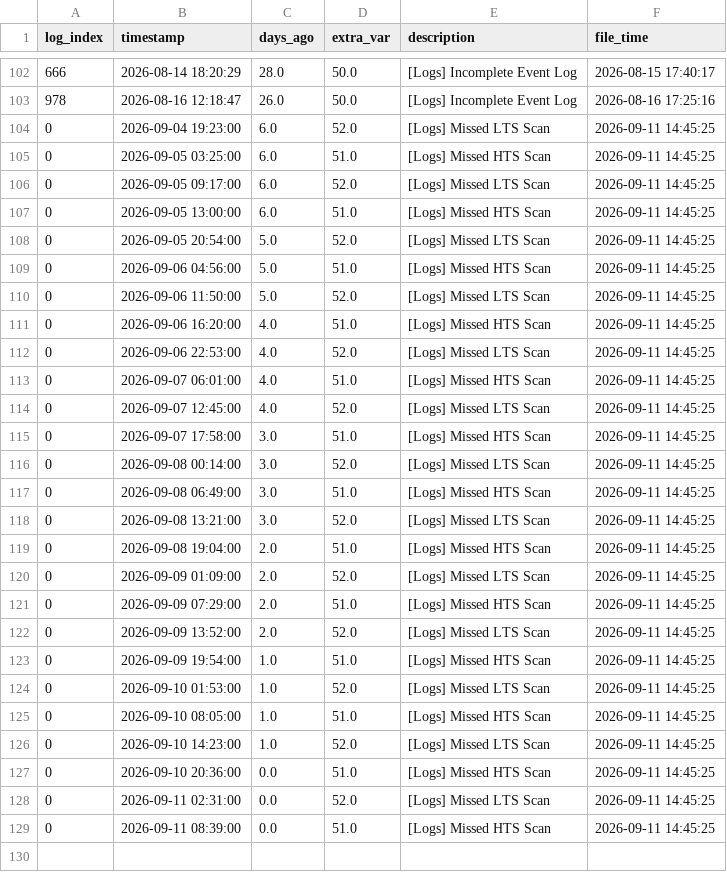
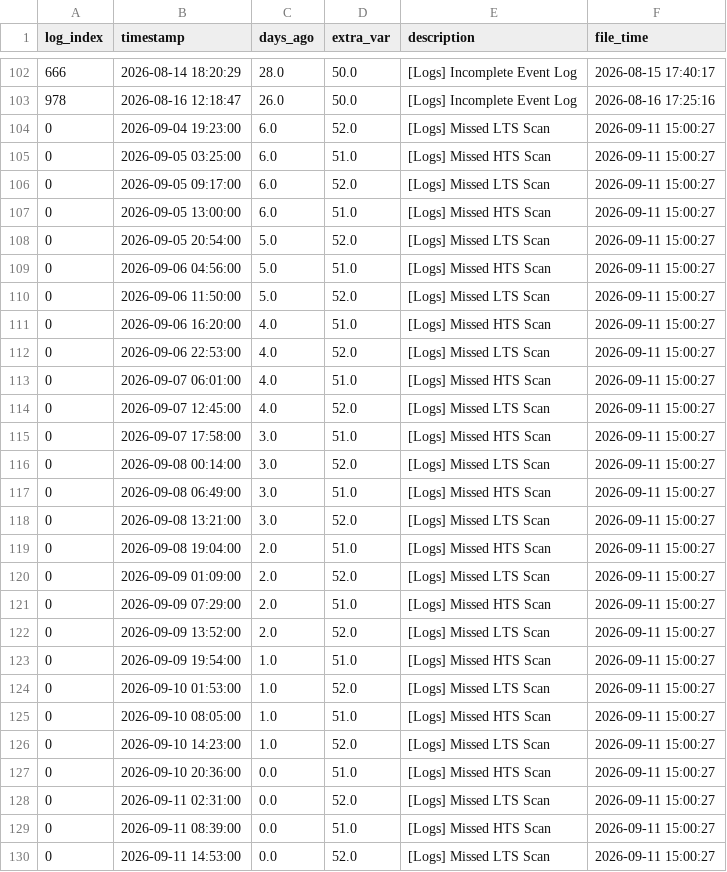
Before and after one commit to 04samuel/Zephyra_Hub, a CSV file: static/data/LPD_3_Combined_Zephyra_Log_Error.csv, drawn as a sheet; only a part is shown, gaps mark what is left out; the diff covers the shown part only.

```diff
--- a/static/data/LPD_3_Combined_Zephyra_Log_Error.csv
+++ b/static/data/LPD_3_Combined_Zephyra_Log_Error.csv
@@ -103,27 +103,28 @@ log_index,timestamp,days_ago,extra_var,description,file_time
 978,2026-08-16 12:18:47,26.0,50.0,[Logs] Incomplete Event Log,2026-08-16 17:25:16
-0,2026-09-04 19:23:00,6.0,52.0,[Logs] Missed LTS Scan,2026-09-11 14:45:25
-0,2026-09-05 03:25:00,6.0,51.0,[Logs] Missed HTS Scan,2026-09-11 14:45:25
-0,2026-09-05 09:17:00,6.0,52.0,[Logs] Missed LTS Scan,2026-09-11 14:45:25
-0,2026-09-05 13:00:00,6.0,51.0,[Logs] Missed HTS Scan,2026-09-11 14:45:25
-0,2026-09-05 20:54:00,5.0,52.0,[Logs] Missed LTS Scan,2026-09-11 14:45:25
-0,2026-09-06 04:56:00,5.0,51.0,[Logs] Missed HTS Scan,2026-09-11 14:45:25
-0,2026-09-06 11:50:00,5.0,52.0,[Logs] Missed LTS Scan,2026-09-11 14:45:25
-0,2026-09-06 16:20:00,4.0,51.0,[Logs] Missed HTS Scan,2026-09-11 14:45:25
-0,2026-09-06 22:53:00,4.0,52.0,[Logs] Missed LTS Scan,2026-09-11 14:45:25
-0,2026-09-07 06:01:00,4.0,51.0,[Logs] Missed HTS Scan,2026-09-11 14:45:25
-0,2026-09-07 12:45:00,4.0,52.0,[Logs] Missed LTS Scan,2026-09-11 14:45:25
-0,2026-09-07 17:58:00,3.0,51.0,[Logs] Missed HTS Scan,2026-09-11 14:45:25
-0,2026-09-08 00:14:00,3.0,52.0,[Logs] Missed LTS Scan,2026-09-11 14:45:25
-0,2026-09-08 06:49:00,3.0,51.0,[Logs] Missed HTS Scan,2026-09-11 14:45:25
-0,2026-09-08 13:21:00,3.0,52.0,[Logs] Missed LTS Scan,2026-09-11 14:45:25
-0,2026-09-08 19:04:00,2.0,51.0,[Logs] Missed HTS Scan,2026-09-11 14:45:25
-0,2026-09-09 01:09:00,2.0,52.0,[Logs] Missed LTS Scan,2026-09-11 14:45:25
-0,2026-09-09 07:29:00,2.0,51.0,[Logs] Missed HTS Scan,2026-09-11 14:45:25
-0,2026-09-09 13:52:00,2.0,52.0,[Logs] Missed LTS Scan,2026-09-11 14:45:25
-0,2026-09-09 19:54:00,1.0,51.0,[Logs] Missed HTS Scan,2026-09-11 14:45:25
-0,2026-09-10 01:53:00,1.0,52.0,[Logs] Missed LTS Scan,2026-09-11 14:45:25
-0,2026-09-10 08:05:00,1.0,51.0,[Logs] Missed HTS Scan,2026-09-11 14:45:25
-0,2026-09-10 14:23:00,1.0,52.0,[Logs] Missed LTS Scan,2026-09-11 14:45:25
-0,2026-09-10 20:36:00,0.0,51.0,[Logs] Missed HTS Scan,2026-09-11 14:45:25
-0,2026-09-11 02:31:00,0.0,52.0,[Logs] Missed LTS Scan,2026-09-11 14:45:25
-0,2026-09-11 08:39:00,0.0,51.0,[Logs] Missed HTS Scan,2026-09-11 14:45:25
+0,2026-09-04 19:23:00,6.0,52.0,[Logs] Missed LTS Scan,2026-09-11 15:00:27
+0,2026-09-05 03:25:00,6.0,51.0,[Logs] Missed HTS Scan,2026-09-11 15:00:27
+0,2026-09-05 09:17:00,6.0,52.0,[Logs] Missed LTS Scan,2026-09-11 15:00:27
+0,2026-09-05 13:00:00,6.0,51.0,[Logs] Missed HTS Scan,2026-09-11 15:00:27
+0,2026-09-05 20:54:00,5.0,52.0,[Logs] Missed LTS Scan,2026-09-11 15:00:27
+0,2026-09-06 04:56:00,5.0,51.0,[Logs] Missed HTS Scan,2026-09-11 15:00:27
+0,2026-09-06 11:50:00,5.0,52.0,[Logs] Missed LTS Scan,2026-09-11 15:00:27
+0,2026-09-06 16:20:00,4.0,51.0,[Logs] Missed HTS Scan,2026-09-11 15:00:27
+0,2026-09-06 22:53:00,4.0,52.0,[Logs] Missed LTS Scan,2026-09-11 15:00:27
+0,2026-09-07 06:01:00,4.0,51.0,[Logs] Missed HTS Scan,2026-09-11 15:00:27
+0,2026-09-07 12:45:00,4.0,52.0,[Logs] Missed LTS Scan,2026-09-11 15:00:27
+0,2026-09-07 17:58:00,3.0,51.0,[Logs] Missed HTS Scan,2026-09-11 15:00:27
+0,2026-09-08 00:14:00,3.0,52.0,[Logs] Missed LTS Scan,2026-09-11 15:00:27
+0,2026-09-08 06:49:00,3.0,51.0,[Logs] Missed HTS Scan,2026-09-11 15:00:27
+0,2026-09-08 13:21:00,3.0,52.0,[Logs] Missed LTS Scan,2026-09-11 15:00:27
+0,2026-09-08 19:04:00,2.0,51.0,[Logs] Missed HTS Scan,2026-09-11 15:00:27
+0,2026-09-09 01:09:00,2.0,52.0,[Logs] Missed LTS Scan,2026-09-11 15:00:27
+0,2026-09-09 07:29:00,2.0,51.0,[Logs] Missed HTS Scan,2026-09-11 15:00:27
+0,2026-09-09 13:52:00,2.0,52.0,[Logs] Missed LTS Scan,2026-09-11 15:00:27
+0,2026-09-09 19:54:00,1.0,51.0,[Logs] Missed HTS Scan,2026-09-11 15:00:27
+0,2026-09-10 01:53:00,1.0,52.0,[Logs] Missed LTS Scan,2026-09-11 15:00:27
+0,2026-09-10 08:05:00,1.0,51.0,[Logs] Missed HTS Scan,2026-09-11 15:00:27
+0,2026-09-10 14:23:00,1.0,52.0,[Logs] Missed LTS Scan,2026-09-11 15:00:27
+0,2026-09-10 20:36:00,0.0,51.0,[Logs] Missed HTS Scan,2026-09-11 15:00:27
+0,2026-09-11 02:31:00,0.0,52.0,[Logs] Missed LTS Scan,2026-09-11 15:00:27
+0,2026-09-11 08:39:00,0.0,51.0,[Logs] Missed HTS Scan,2026-09-11 15:00:27
+0,2026-09-11 14:53:00,0.0,52.0,[Logs] Missed LTS Scan,2026-09-11 15:00:27
```
Also changed, not shown: 3 moved rows elsewhere in this file, static/data/MDV_1_Combined_Zephyra_Log_Error.csv, static/data/MDV_2_Combined_Zephyra_Log_Error.csv, 24 other files.
